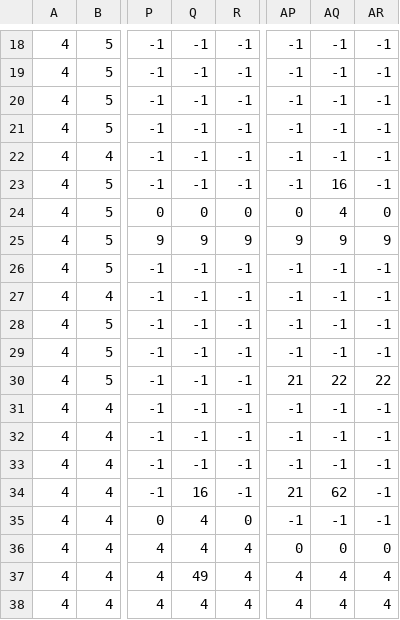
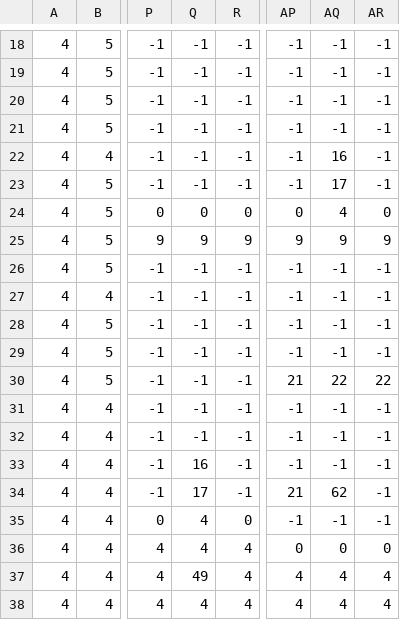
Before and after one commit to acbart/corellie-game, a CSV file: assets/tilemaps/maps/lvl1_Foreground.csv, drawn as a sheet; only a part is shown, gaps mark what is left out; the diff names each change by its address in the sheet, - before the commit and + after, or states it on an @@ line.

```diff
--- a/assets/tilemaps/maps/lvl1_Foreground.csv
+++ b/assets/tilemaps/maps/lvl1_Foreground.csv
-AQ22: -1
+AQ22: 16
-AQ23: 16
+AQ23: 17
-Q33: -1
+Q33: 16
-Q34: 16
+Q34: 17
```
Also changed, not shown: 27 other files.
